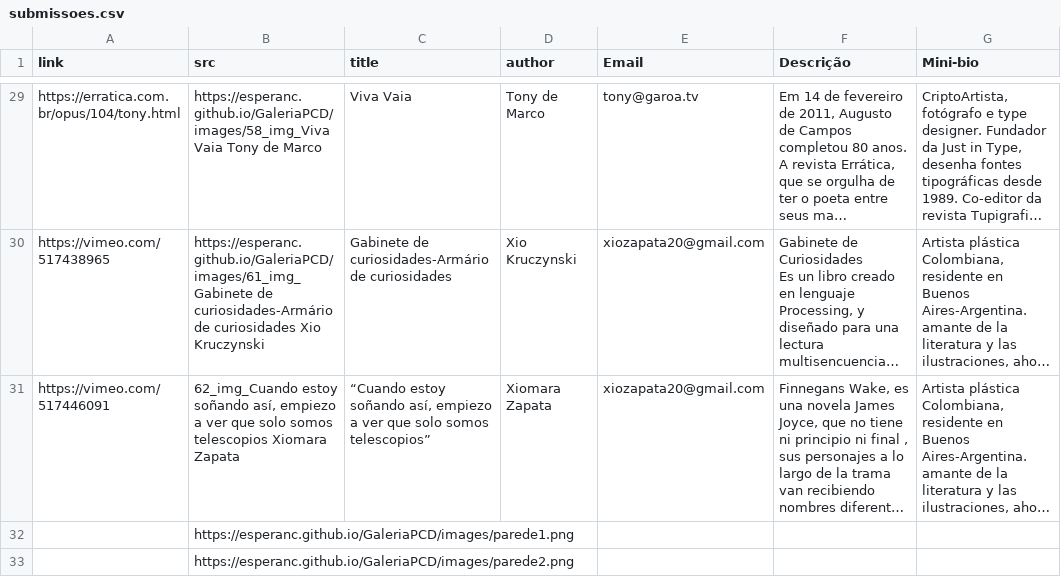
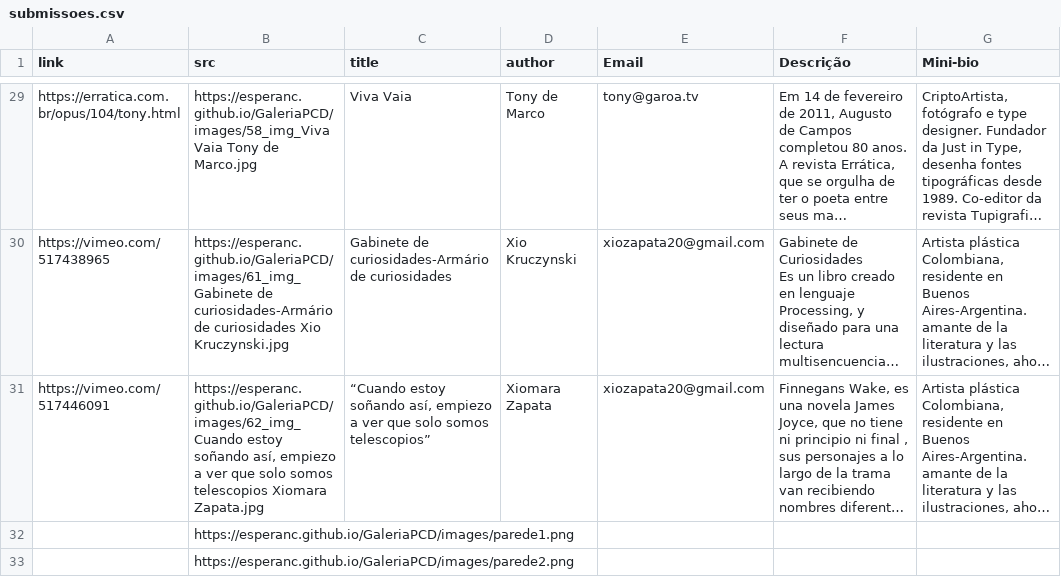
Before and after one commit to esperanc/GaleriaPCD, a CSV file: data/submissoes.csv, drawn as a sheet; only a part is shown, gaps mark what is left out; long unchanged cells end in …; the diff covers the shown part only; the diff names each change by its address in the sheet, - before the commit and + after, or states it on an @@ line.

```diff
--- a/data/submissoes.csv
+++ b/data/submissoes.csv
-B29 (src): …Tony de Marco
+B29 (src): …Tony de Marco.jpg
-B30 (src): …curiosidades Xio Kruczynski
+B30 (src): …curiosidades Xio Kruczynski.jpg
-B31 (src): 62_img_Cuando estoy soñando así, empiezo a ver que solo somos telescopios Xiomara Zapata
+B31 (src): https://esperanc.github.io/GaleriaPCD/images/62_img_Cuando estoy soñando así, empiezo a ver que solo somos telescopios Xiomara Zapata.jpg
```
Also changed, not shown: 27 edited cells elsewhere in this file, images/listing.csv, 1 other file.
